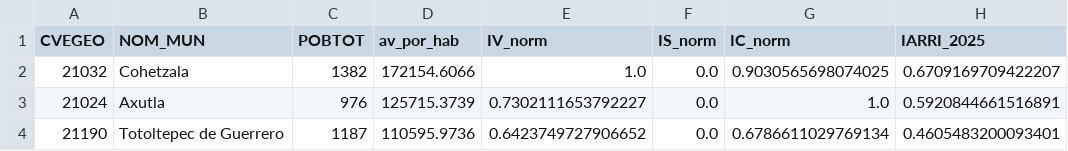
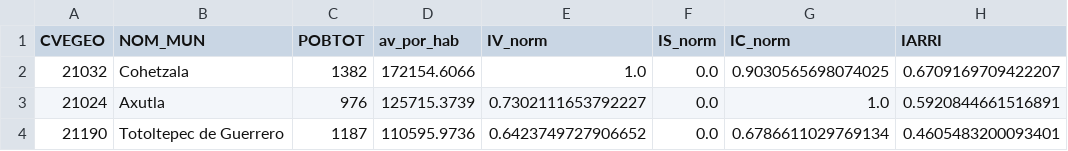
Before and after one commit to chars34/IRRIX-MEDIC, a CSV file: IARRI_Puebla_Final.csv, drawn as a sheet; only a part is shown.

Commit message:
Update IARRI_Puebla_Final.csv

```diff
--- a/IARRI_Puebla_Final.csv
+++ b/IARRI_Puebla_Final.csv
@@ -1,2 +1,2 @@
-CVEGEO,NOM_MUN,POBTOT,av_por_hab,IV_norm,IS_norm,IC_norm,IARRI_2025
+CVEGEO,NOM_MUN,POBTOT,av_por_hab,IV_norm,IS_norm,IC_norm,IARRI
 21032,Cohetzala,1382,172154.6066,1.0,0.0,0.9030565698074025,0.6709169709422207
```
